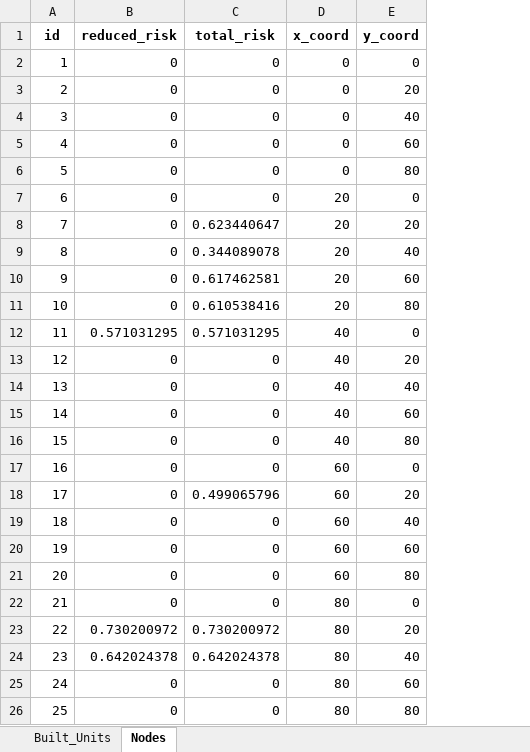
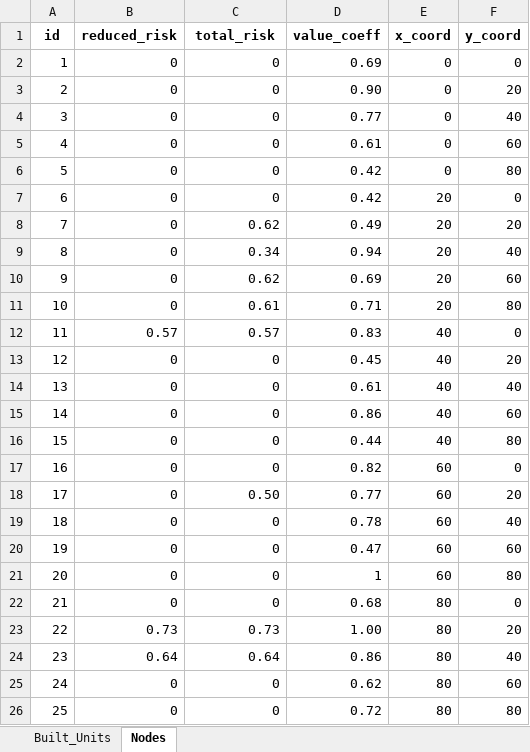
Before and after one commit to Agoraaa/fire-surveillance-2026, an Excel workbook: results.xlsx, sheet Nodes, drawn as a sheet; values as stored, in another font and other column widths than the file's, no borders; the diff names each change by its address in the sheet, - before the commit and + after, or states it on an @@ line.

Commit message:
add value to output

```diff
--- a/results.xlsx (sheet Nodes)
+++ b/results.xlsx (sheet Nodes)
+column D (value_coeff), rows 2-26: 0.69 | 0.90 | 0.77 | 0.61 | 0.42 | 0.42 | 0.49 | 0.94 | 0.69 | 0.71 | 0.83 | 0.45 | 0.61 | 0.86 | 0.44 | 0.82 | 0.77 | 0.78 | 0.47 | 1 | 0.68 | 1.00 | 0.86 | 0.62 | 0.72
-C8 (total_risk): 0.623440647
+C8 (total_risk): 0.62
-C9 (total_risk): 0.344089078
+C9 (total_risk): 0.34
-C10 (total_risk): 0.617462581
+C10 (total_risk): 0.62
-C11 (total_risk): 0.610538416
+C11 (total_risk): 0.61
-B12 (reduced_risk): 0.571031295
+B12 (reduced_risk): 0.57
-C12 (total_risk): 0.571031295
+C12 (total_risk): 0.57
-C18 (total_risk): 0.499065796
+C18 (total_risk): 0.50
-B23 (reduced_risk): 0.730200972
+B23 (reduced_risk): 0.73
-C23 (total_risk): 0.730200972
+C23 (total_risk): 0.73
-B24 (reduced_risk): 0.642024378
+B24 (reduced_risk): 0.64
-C24 (total_risk): 0.642024378
+C24 (total_risk): 0.64
```
Also changed, not shown: 1 other file.
